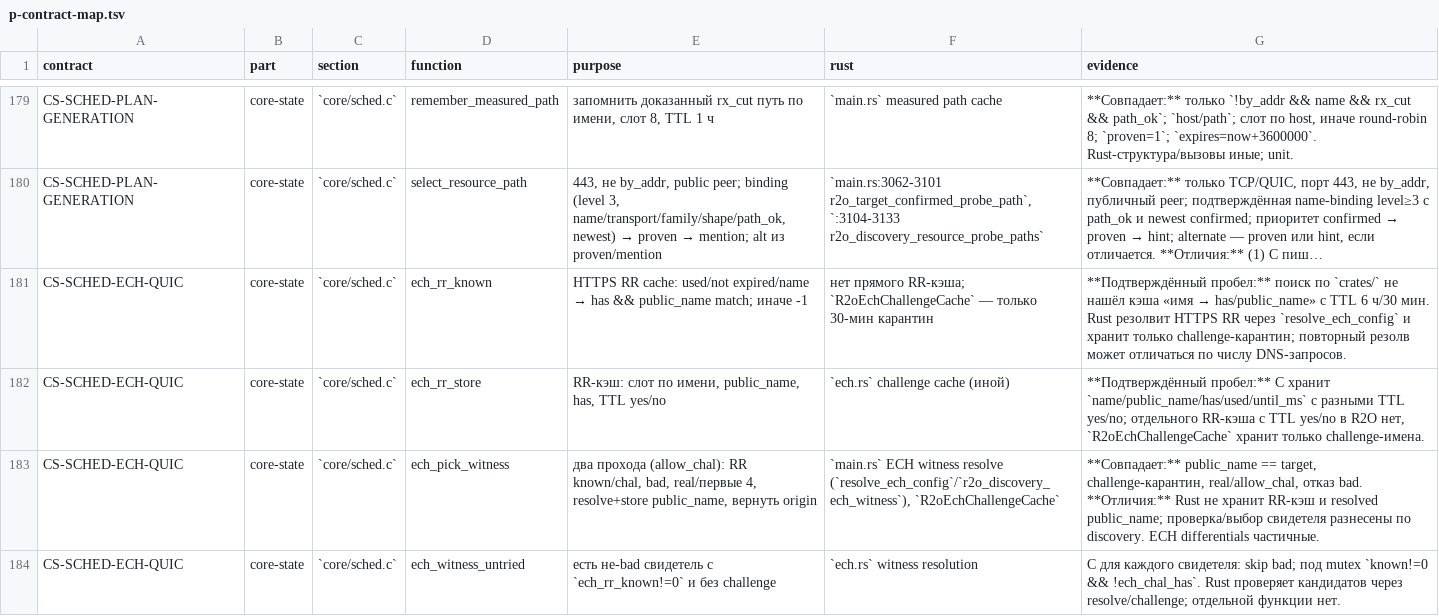
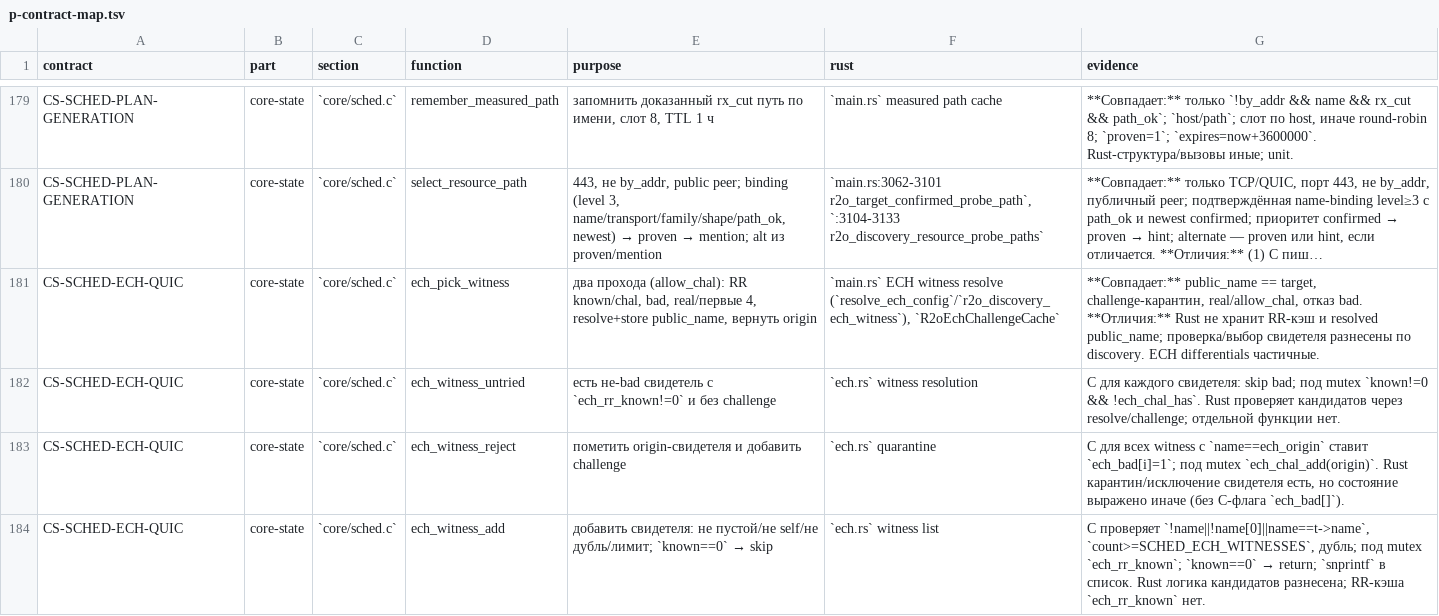
Before and after one commit to t0fox/r2o, a TSV file: docs/behavior-contracts/p-contract-map.tsv, drawn as a sheet; only a part is shown, gaps mark what is left out; the shorter side is filled out with more unchanged rows; long unchanged cells end in …; the diff names each change by its address in the sheet, - before the commit and + after, or states it on an @@ line.

Commit message:
scheduler: ECH RR cache ring cursor matches C; differential; P 217/14

```diff
--- a/docs/behavior-contracts/p-contract-map.tsv
+++ b/docs/behavior-contracts/p-contract-map.tsv
-row 181: CS-SCHED-ECH-QUIC | core-state | `core/sched.c` | ech_rr_known | HTTPS RR cache: used/not expired/name → has && public_name match; иначе -1 | нет прямого RR-кэша; `R2oEchChallengeCache` — только 30-мин карантин | **Подтверждённый пробел:** поиск по `crates/` не нашёл кэша «имя → has/public_name» с TTL 6 ч/30 мин. Rust резолвит HTTPS RR через `resolve_ech_config` и хранит только challenge-карантин; повторный резолв может отличаться по числу DNS-запросов.
-row 182: CS-SCHED-ECH-QUIC | core-state | `core/sched.c` | ech_rr_store | RR-кэш: слот по имени, public_name, has, TTL yes/no | `ech.rs` challenge cache (иной) | **Подтверждённый пробел:** C хранит `name/public_name/has/used/until_ms` с разными TTL yes/no; отдельного RR-кэша с TTL yes/no в R2O нет, `R2oEchChallengeCache` хранит только challenge-имена.
```
Also changed, not shown: 6 other files.
